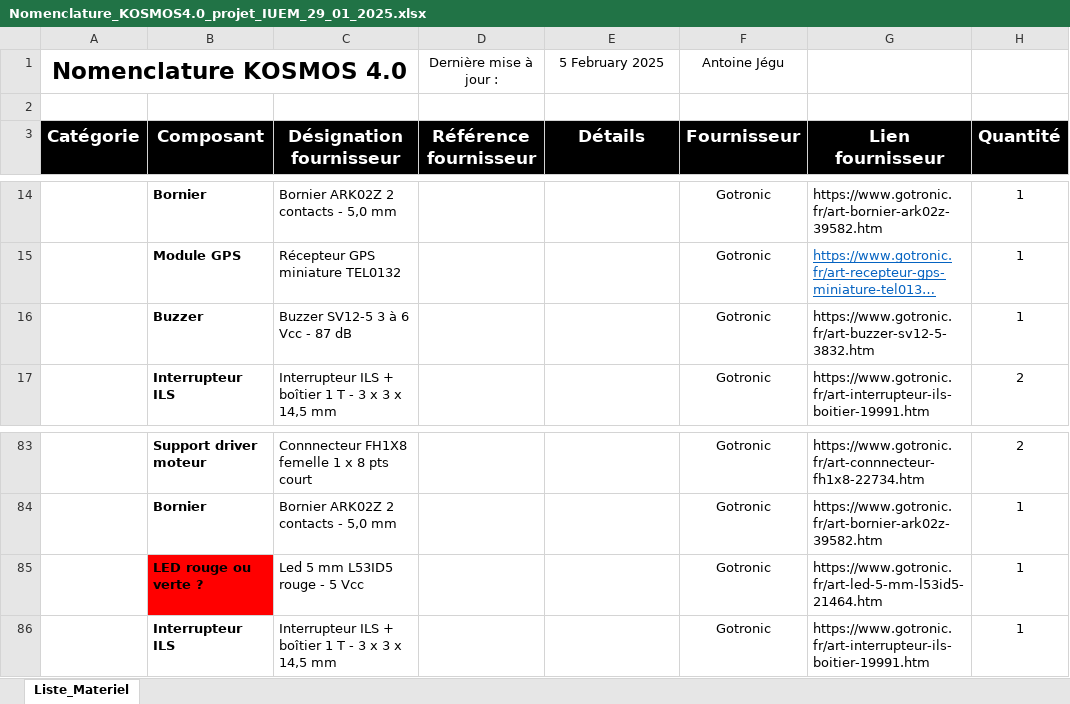
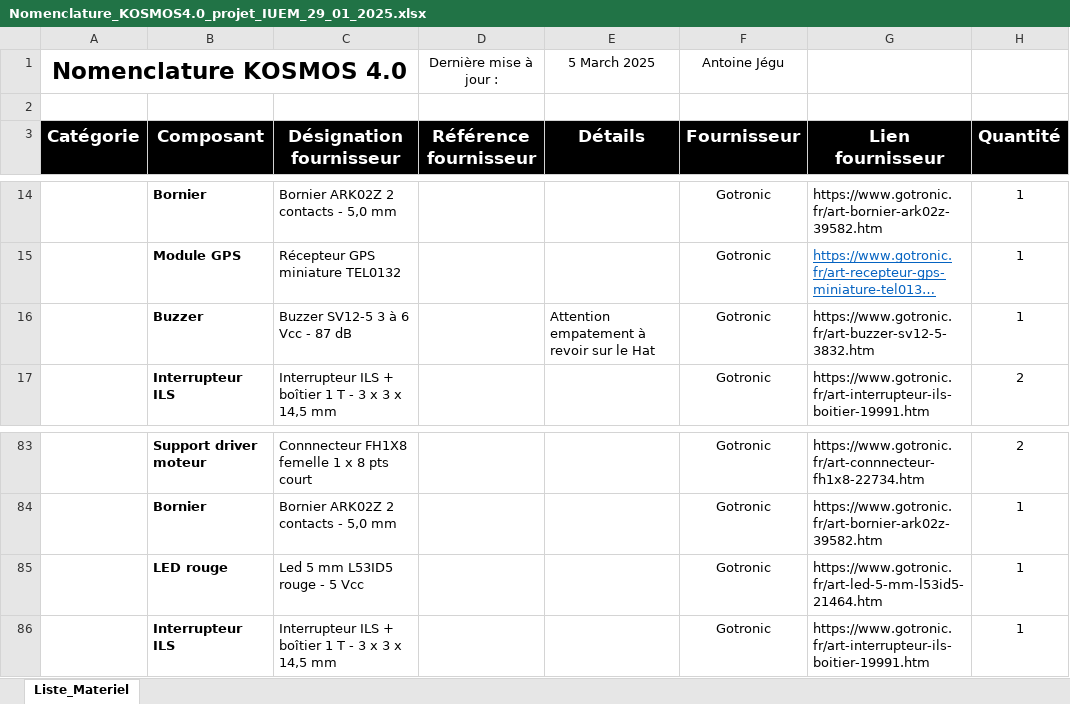
Before and after one commit to ofauvarque/DocV4, an Excel workbook: docs/pictures/sourcing/Nomenclature_KOSMOS4.0_projet_IUEM_29_01_2025.xlsx, sheet Liste_Materiel, drawn as a sheet; only a part is shown, gaps mark what is left out; long unchanged cells end in …; values as stored, in another font and other column widths than the file's, no borders; the diff names each change by its address in the sheet, - before the commit and + after, or states it on an @@ line.

```diff
--- a/docs/pictures/sourcing/Nomenclature_KOSMOS4.0_projet_IUEM_29_01_2025.xlsx (sheet Liste_Materiel)
+++ b/docs/pictures/sourcing/Nomenclature_KOSMOS4.0_projet_IUEM_29_01_2025.xlsx (sheet Liste_Materiel)
-E1 (Détails): 5 February 2025
+E1 (Détails): 5 March 2025
-E16 (Détails): (empty)
+E16 (Détails): Attention empatement à revoir sur le Hat
-B85 (Composant): LED rouge ou verte ?
+B85 (Composant): LED rouge
-B85 fill: #FF0000
+B85 fill: none
```
Also changed, not shown: 3 other files.
